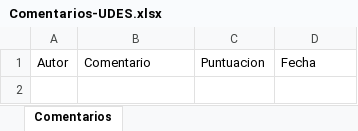
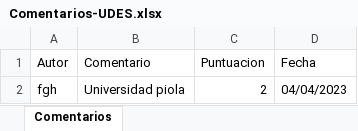
Before and after one commit to davidgonzalocordon/Motivator-main, an Excel workbook: Comments/Comentarios-UDES.xlsx, sheet Comentarios, drawn as a sheet; values as stored, in another font and other column widths than the file's, no borders; the diff names each change by its address in the sheet, - before the commit and + after, or states it on an @@ line.

```diff
--- a/Comments/Comentarios-UDES.xlsx (sheet Comentarios)
+++ b/Comments/Comentarios-UDES.xlsx (sheet Comentarios)
+row 2: fgh | Universidad piola | 2 | 04/04/2023
```
Also changed, not shown: Comments/Comentarios-Locos al Carbon.xlsx, Users.xlsx, 52 other files.
